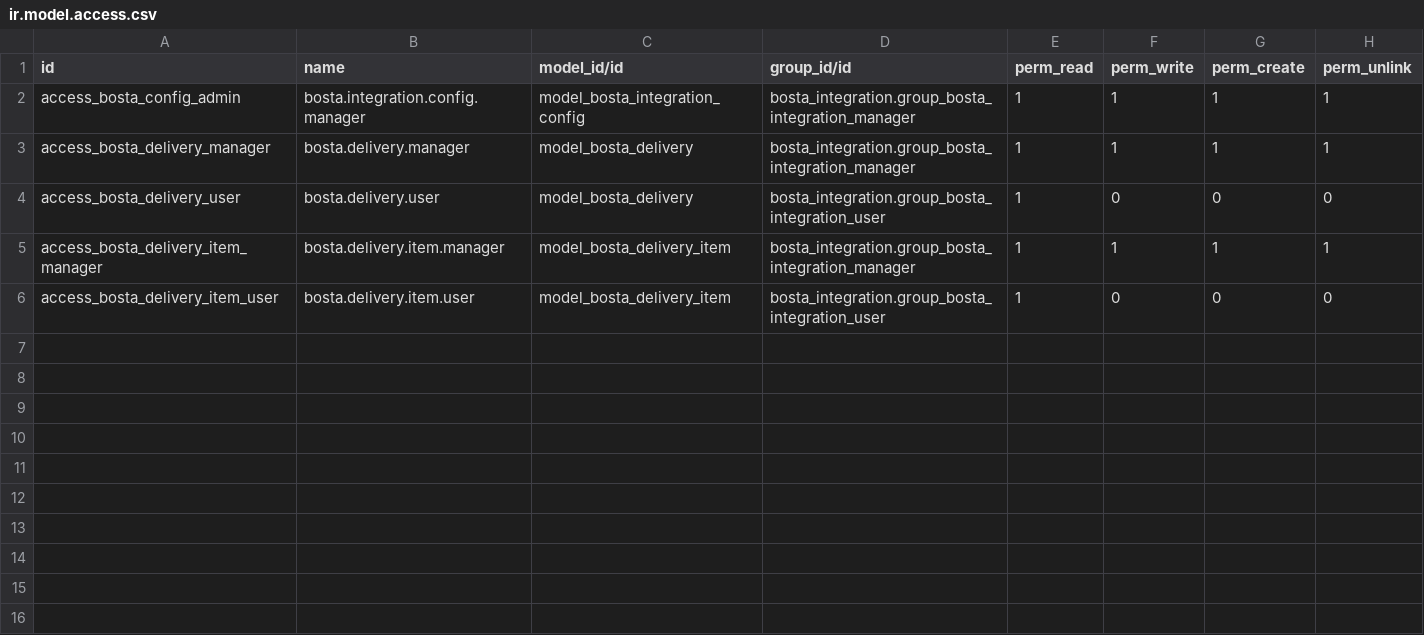
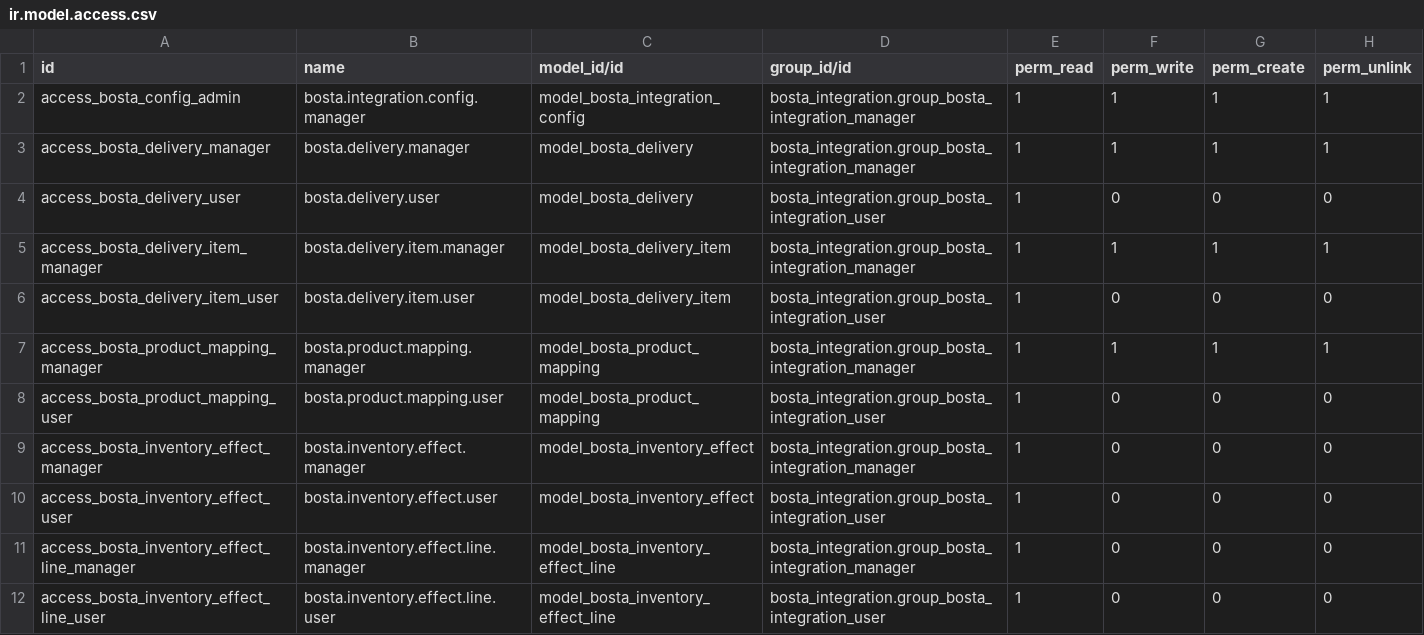
Before and after one commit to NadaMuhamed/bosta_integration, a CSV file: security/ir.model.access.csv, drawn as a sheet.

Commit message:
feat(bosta): finalize Phase 7 product mapping, tester links, stock effects, and idempotency

```diff
--- a/security/ir.model.access.csv
+++ b/security/ir.model.access.csv
@@ -6 +6,7 @@ access_bosta_delivery_item_manager,bosta.delivery.item.manager,model_bosta_deliv
 access_bosta_delivery_item_user,bosta.delivery.item.user,model_bosta_delivery_item,bosta_integration.group_bosta_integration_user,1,0,0,0
+access_bosta_product_mapping_manager,bosta.product.mapping.manager,model_bosta_product_mapping,bosta_integration.group_bosta_integration_manager,1,1,1,1
+access_bosta_product_mapping_user,bosta.product.mapping.user,model_bosta_product_mapping,bosta_integration.group_bosta_integration_user,1,0,0,0
+access_bosta_inventory_effect_manager,bosta.inventory.effect.manager,model_bosta_inventory_effect,bosta_integration.group_bosta_integration_manager,1,0,0,0
+access_bosta_inventory_effect_user,bosta.inventory.effect.user,model_bosta_inventory_effect,bosta_integration.group_bosta_integration_user,1,0,0,0
+access_bosta_inventory_effect_line_manager,bosta.inventory.effect.line.manager,model_bosta_inventory_effect_line,bosta_integration.group_bosta_integration_manager,1,0,0,0
+access_bosta_inventory_effect_line_user,bosta.inventory.effect.line.user,model_bosta_inventory_effect_line,bosta_integration.group_bosta_integration_user,1,0,0,0
```
Also changed, not shown: 36 other files.
